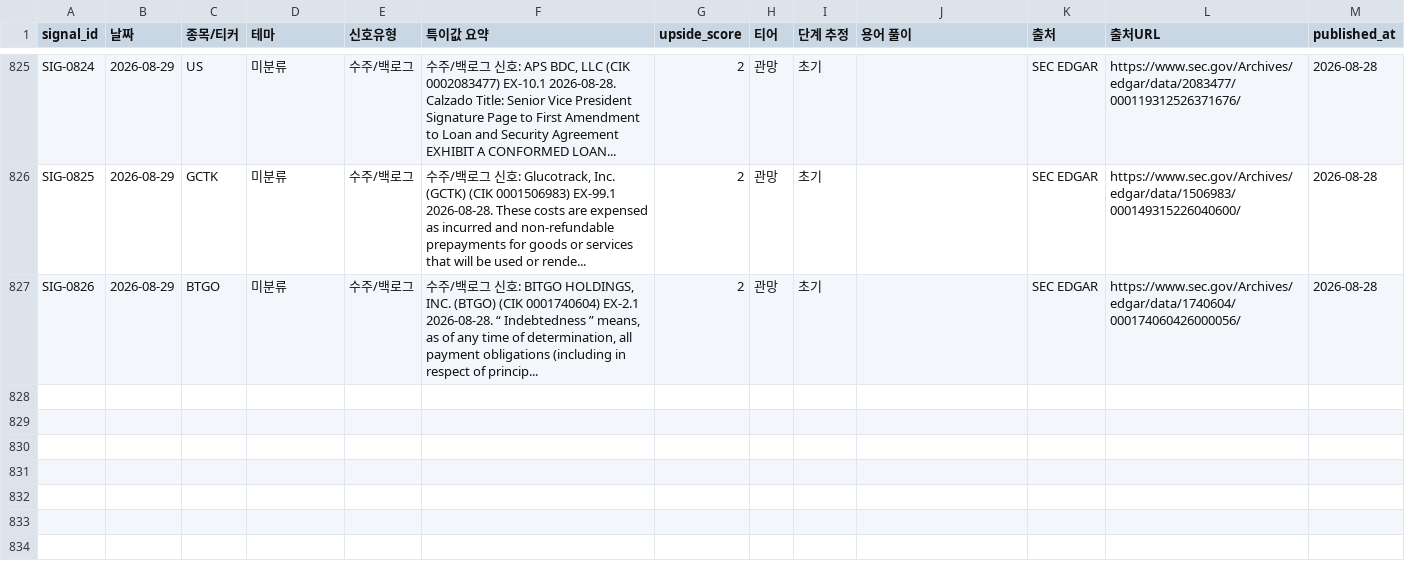
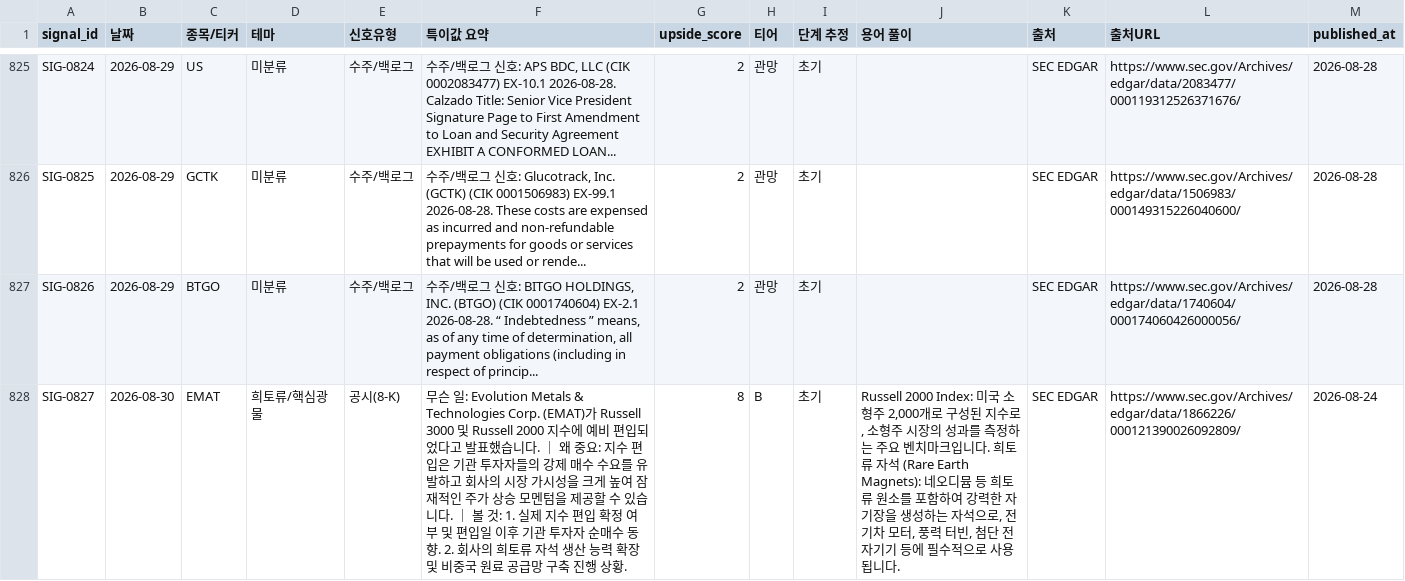
Before and after one commit to onepuhch/research, a CSV file: data/processed/signal_log.csv, drawn as a sheet; only a part is shown, gaps mark what is left out; the diff names each change by its address in the sheet, - before the commit and + after, or states it on an @@ line.

```diff
--- a/data/processed/signal_log.csv
+++ b/data/processed/signal_log.csv
+row 828: SIG-0827 | 2026-08-30 | EMAT | 희토류/핵심광물 | 공시(8-K) | 무슨 일: Evolution Metals & Technologies Corp. (EMAT)가 Russell 3000 및 Russell 2000 지수에 예비 편입되었다고 발표했습니다. ｜ 왜 중요: 지수 편입은 기관 투자자들의 강제 매수 수요를 유발하고 회사의 시장 가시성을 크게 높여 잠재적인 주가 상승 모멘텀을 제공할 수 있습니다. ｜ 볼 것: 1. 실제 지수 편입 확정 여부 및 편입일 이후 기관 투자자 순매수 동향. 2. 회사의 희토류 자석 생산 능력 확장 및 비중국 원료 공급망 구축 진행 상황. | 8 | B | 초기 | Russell 2000 Index: 미국 소형주 2,000개로 구성된 지수로, 소형주 시장의 성과를 측정하는 주요 벤치마크입니다. 희토류 자석 (Rare Earth Magnets): 네오디뮴 등 희토류 원소를 포함하여 강력한 자기장을 생성하는 자석으로, 전기차 모터, 풍력 터빈, 첨단 전자기기 등에 필수적으로 사용됩니다. | SEC EDGAR | https://www.sec.gov/Archives/edgar/data/1866226/000121390026092809/ | 2026-08-24
```
Also changed, not shown: 2 other files.
